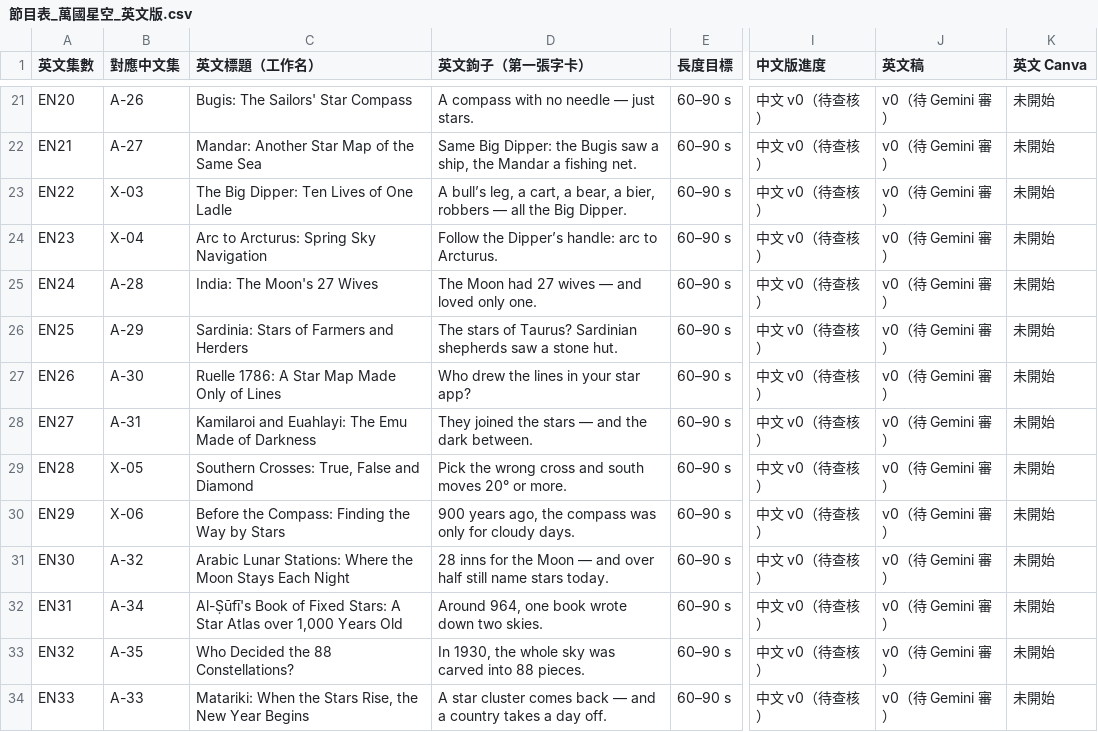
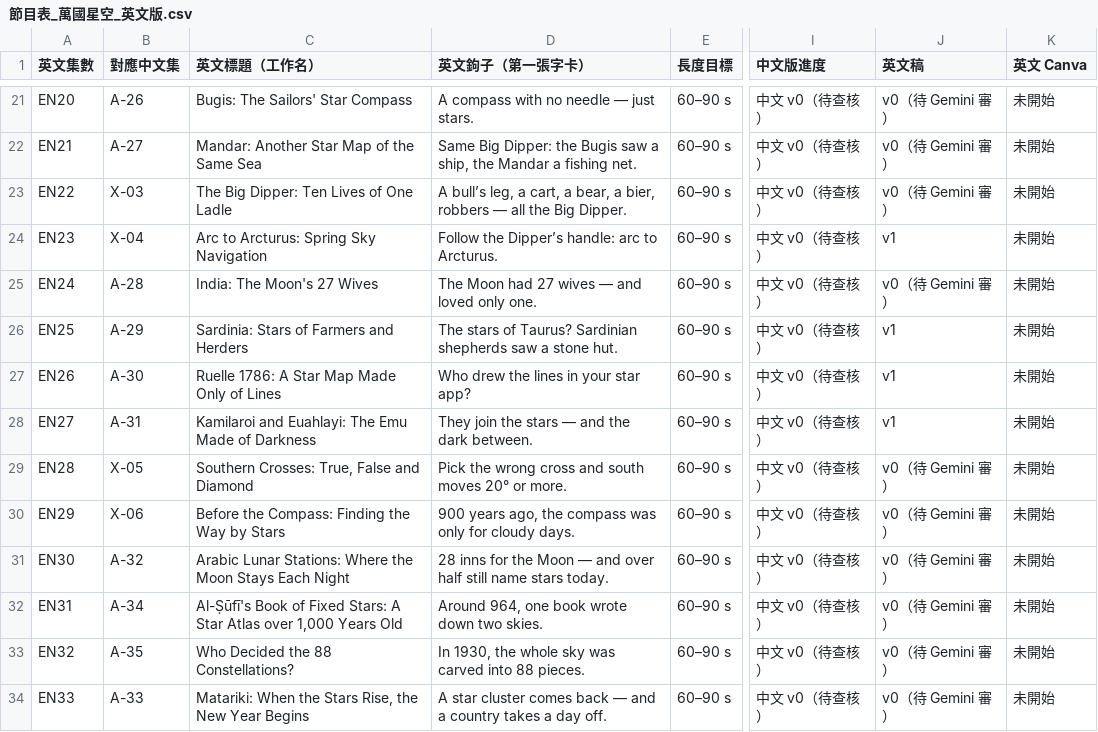
Before and after one commit to Kimchi2104/NTNU-Insta, a CSV file: 06_發布月曆/節目表_萬國星空_英文版.csv, drawn as a sheet; only a part is shown, gaps mark what is left out; the diff names each change by its address in the sheet, - before the commit and + after, or states it on an @@ line.

```diff
--- a/06_發布月曆/節目表_萬國星空_英文版.csv
+++ b/06_發布月曆/節目表_萬國星空_英文版.csv
-J24 (英文稿): v0（待 Gemini 審）
+J24 (英文稿): v1
-J26:J28 (英文稿): v0（待 Gemini 審）
+J26:J28 (英文稿): v1
-D28 (英文鉤子（第一張字卡）): They joined the stars — and the dark between.
+D28 (英文鉤子（第一張字卡）): They join the stars — and the dark between.
```
Also changed, not shown: 05_素材/A-31_卡米拉羅伊/_英文版/EN27_Canva逐頁文字.csv, 3 other files.
